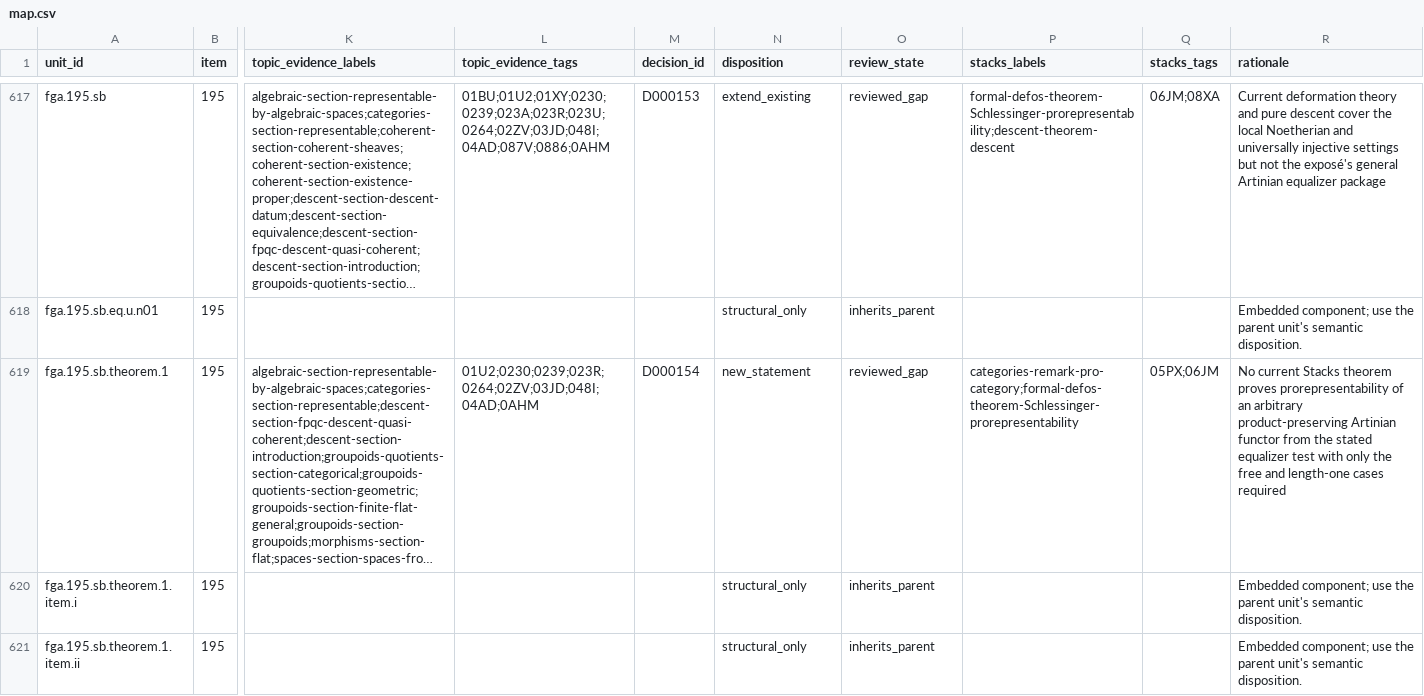
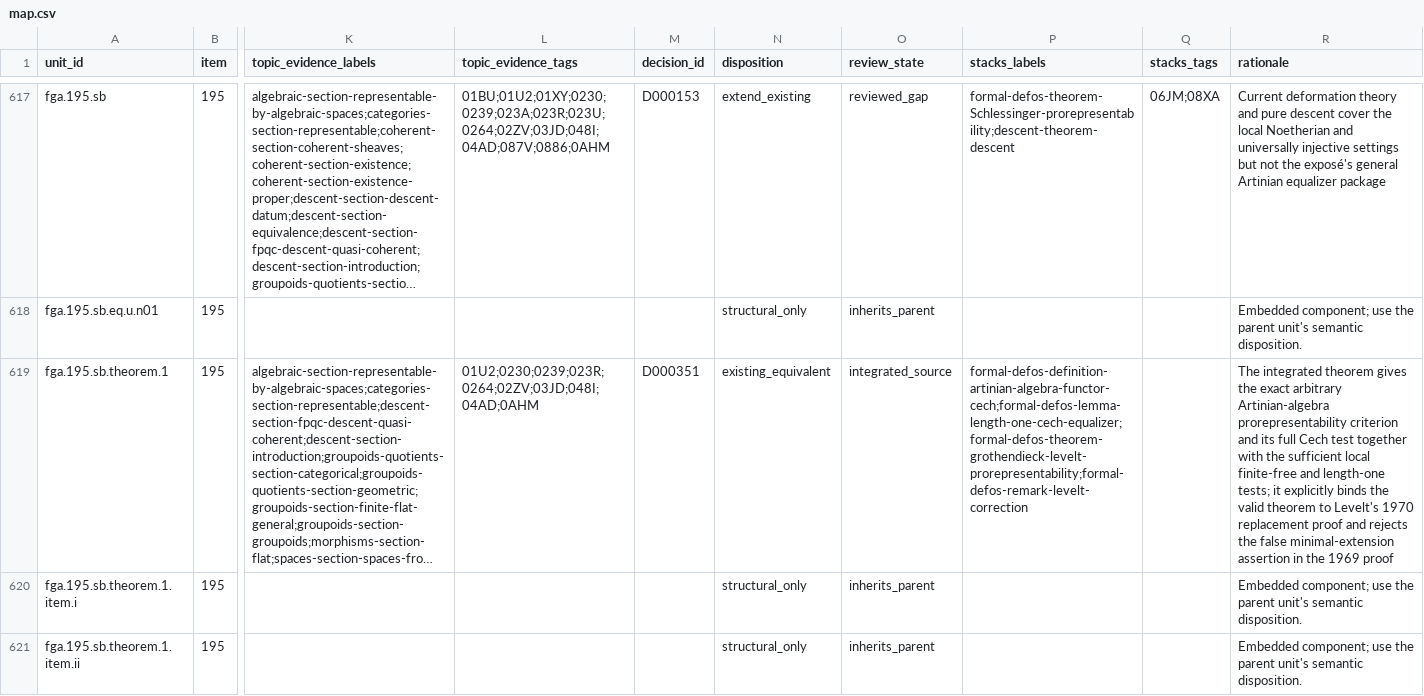
Before and after one commit to KokunoYumeto/stacks-english-ai-edition, a CSV file: fga/map.csv, drawn as a sheet; only a part is shown, gaps mark what is left out; long unchanged cells end in …; the diff names each change by its address in the sheet, - before the commit and + after, or states it on an @@ line.

```diff
--- a/fga/map.csv
+++ b/fga/map.csv
-M619 (decision_id): D000154
+M619 (decision_id): D000351
-N619 (disposition): new_statement
+N619 (disposition): existing_equivalent
-O619 (review_state): reviewed_gap
+O619 (review_state): integrated_source
-P619 (stacks_labels): categories-remark-pro-category;formal-defos-theorem-Schlessinger-prorepresentability
+P619 (stacks_labels): formal-defos-definition-artinian-algebra-functor-cech;formal-defos-lemma-length-one-cech-equalizer;formal-defos-theorem-grothendieck-levelt-prorepresentability;formal-defos-remark-levelt-correction
-Q619 (stacks_tags): 05PX;06JM
+Q619 (stacks_tags): (empty)
-R619 (rationale): No current Stacks theorem proves prorepresentability of an arbitrary product-preserving Artinian functor from the stated equalizer test with only the free and length-one cases required
+R619 (rationale): The integrated theorem gives the exact arbitrary Artinian-algebra prorepresentability criterion and its full Cech test together with the sufficient local finite-free and length-one tests; it explicitly binds the valid theorem to Levelt's 1970 replacement proof and rejects the false minimal-extension assertion in the 1969 proof
```
Also changed, not shown: fga/dec.csv, 6 other files.
